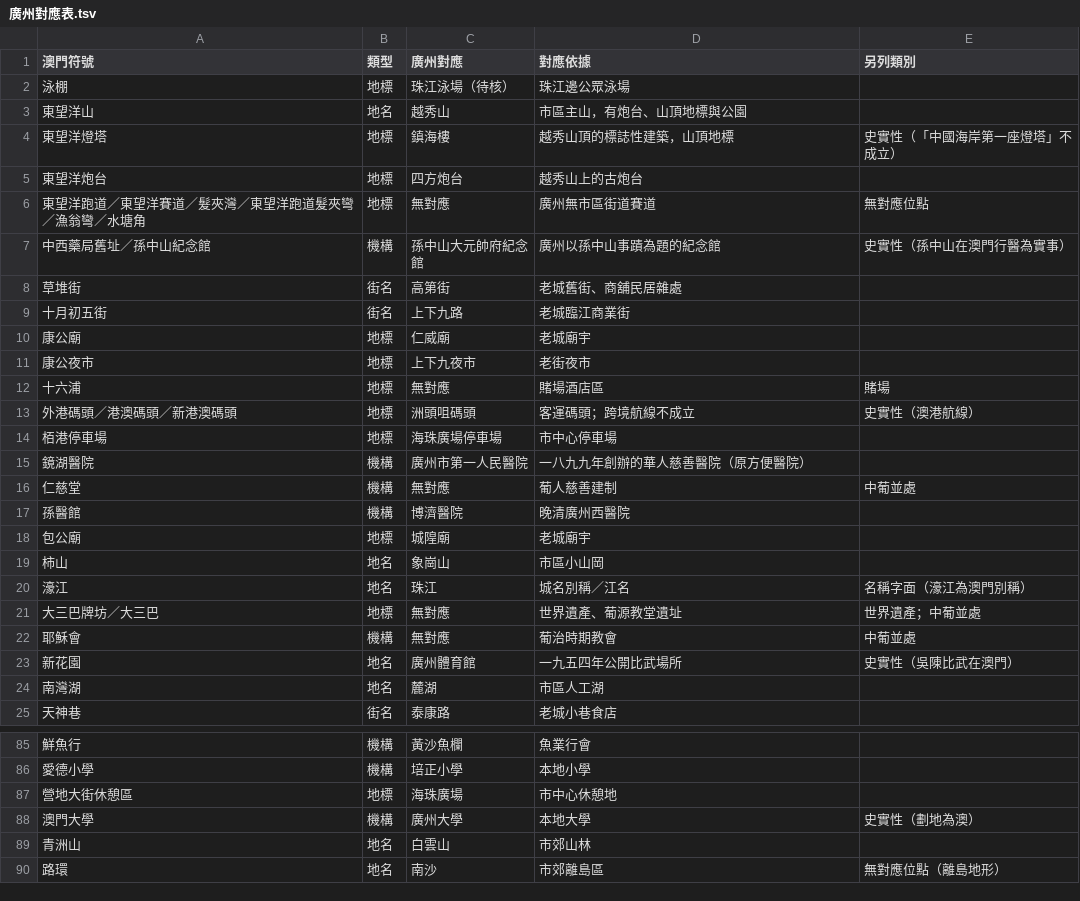
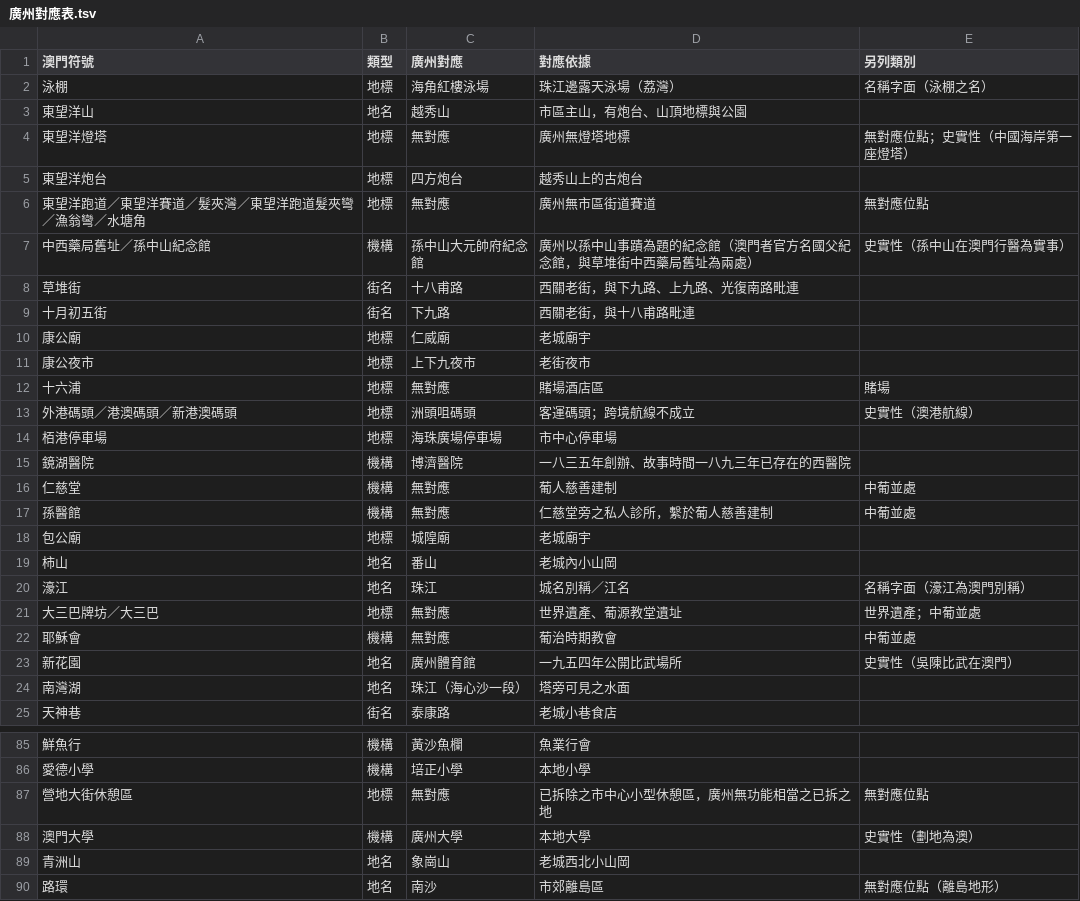
Before and after one commit to loulengzan-sudo/my-first-project, a TSV file: 語料/細讀檔案/可替換性/廣州對應表.tsv, drawn as a sheet; only a part is shown, gaps mark what is left out; the diff covers the shown part only.

```diff
--- a/語料/細讀檔案/可替換性/廣州對應表.tsv
+++ b/語料/細讀檔案/可替換性/廣州對應表.tsv
@@ -1,10 +1,10 @@
 澳門符號	類型	廣州對應	對應依據	另列類別
-泳棚	地標	珠江泳場（待核）	珠江邊公眾泳場	
+泳棚	地標	海角紅樓泳場	珠江邊露天泳場（荔灣）	名稱字面（泳棚之名）
 東望洋山	地名	越秀山	市區主山，有炮台、山頂地標與公園	
-東望洋燈塔	地標	鎮海樓	越秀山頂的標誌性建築，山頂地標	史實性（「中國海岸第一座燈塔」不成立）
+東望洋燈塔	地標	無對應	廣州無燈塔地標	無對應位點；史實性（中國海岸第一座燈塔）
 東望洋炮台	地標	四方炮台	越秀山上的古炮台	
 東望洋跑道／東望洋賽道／髮夾灣／東望洋跑道髮夾彎／漁翁彎／水塘角	地標	無對應	廣州無市區街道賽道	無對應位點
-中西藥局舊址／孫中山紀念館	機構	孫中山大元帥府紀念館	廣州以孫中山事蹟為題的紀念館	史實性（孫中山在澳門行醫為實事）
-草堆街	街名	高第街	老城舊街、商舖民居雜處	
-十月初五街	街名	上下九路	老城臨江商業街	
+中西藥局舊址／孫中山紀念館	機構	孫中山大元帥府紀念館	廣州以孫中山事蹟為題的紀念館（澳門者官方名國父紀念館，與草堆街中西藥局舊址為兩處）	史實性（孫中山在澳門行醫為實事）
+草堆街	街名	十八甫路	西關老街，與下九路、上九路、光復南路毗連	
+十月初五街	街名	下九路	西關老街，與十八甫路毗連	
 康公廟	地標	仁威廟	老城廟宇	
@@ -14,7 +14,7 @@
 栢港停車場	地標	海珠廣場停車場	市中心停車場	
-鏡湖醫院	機構	廣州市第一人民醫院	一八九九年創辦的華人慈善醫院（原方便醫院）	
+鏡湖醫院	機構	博濟醫院	一八三五年創辦、故事時間一八九三年已存在的西醫院	
 仁慈堂	機構	無對應	葡人慈善建制	中葡並處
-孫醫館	機構	博濟醫院	晚清廣州西醫院	
+孫醫館	機構	無對應	仁慈堂旁之私人診所，繫於葡人慈善建制	中葡並處
 包公廟	地標	城隍廟	老城廟宇	
-柿山	地名	象崗山	市區小山岡	
+柿山	地名	番山	老城內小山岡	
 濠江	地名	珠江	城名別稱／江名	名稱字面（濠江為澳門別稱）
@@ -23,3 +23,3 @@
 新花園	地名	廣州體育館	一九五四年公開比武場所	史實性（吳陳比武在澳門）
-南灣湖	地名	麓湖	市區人工湖	
+南灣湖	地名	珠江（海心沙一段）	塔旁可見之水面	
 天神巷	街名	泰康路	老城小巷食店	
@@ -86,5 +86,5 @@
 愛德小學	機構	培正小學	本地小學	
-營地大街休憩區	地標	海珠廣場	市中心休憩地	
+營地大街休憩區	地標	無對應	已拆除之市中心小型休憩區，廣州無功能相當之已拆之地	無對應位點
 澳門大學	機構	廣州大學	本地大學	史實性（劃地為澳）
-青洲山	地名	白雲山	市郊山林	
+青洲山	地名	象崗山	老城西北小山岡	
 路環	地名	南沙	市郊離島區	無對應位點（離島地形）
```
Also changed, not shown: 1 added row and 13 edited cells elsewhere in this file, 41 other files.
